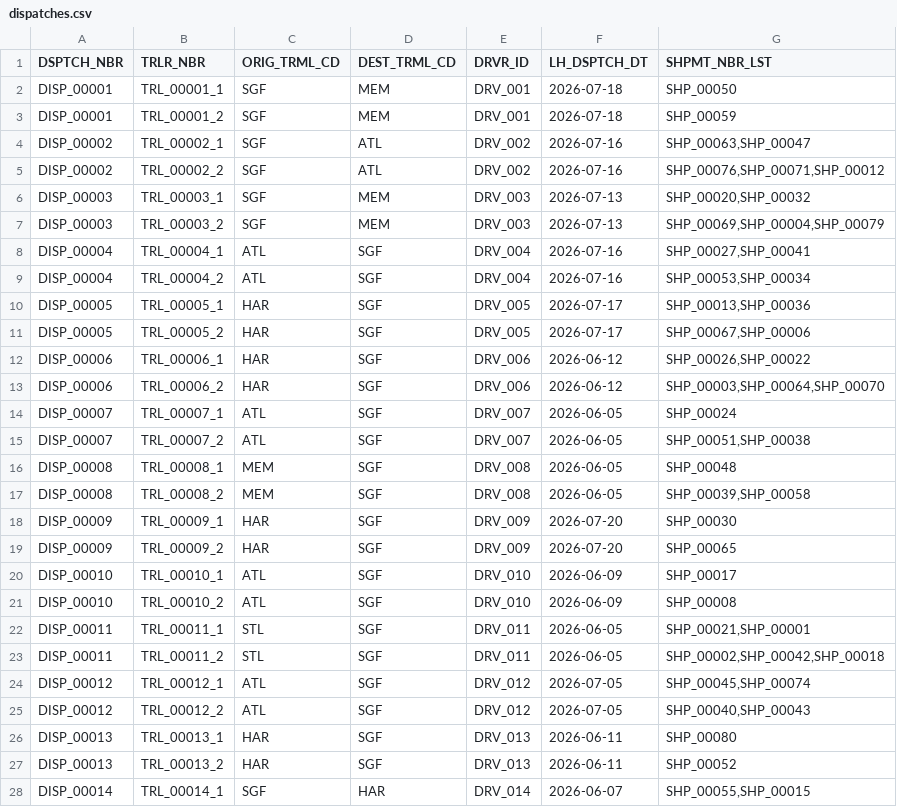
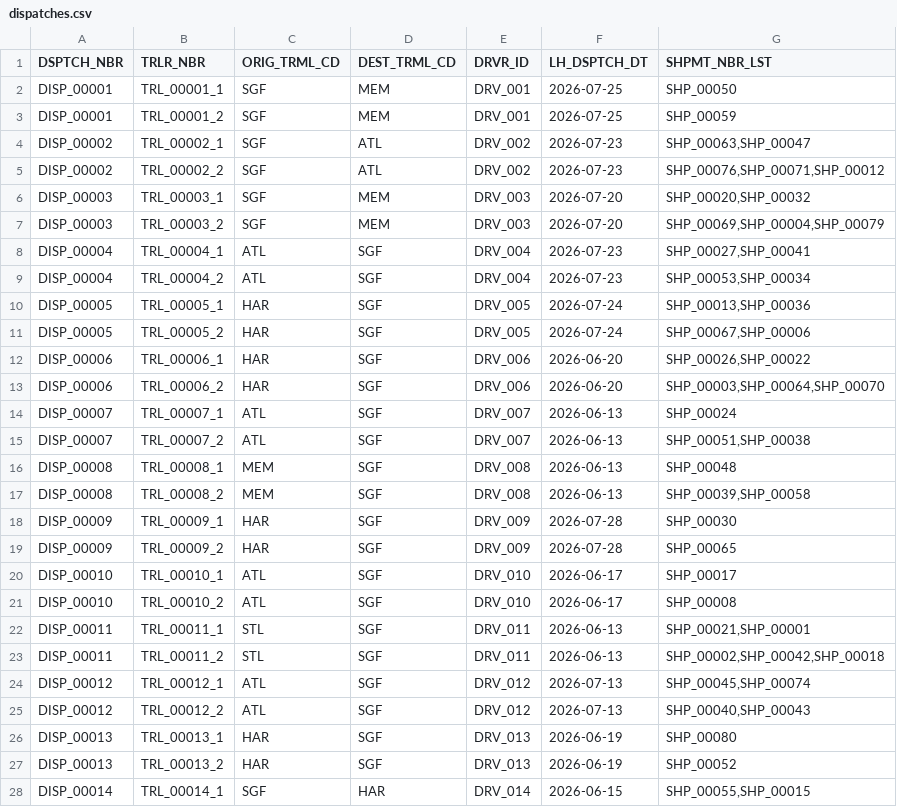
Before and after one commit to ankitsikka82/KPIs_Ontology_POC, a CSV file: dispatches.csv, drawn as a sheet; only a part is shown; the diff covers the shown part only.

```diff
--- a/dispatches.csv
+++ b/dispatches.csv
@@ -1,28 +1,28 @@
 DSPTCH_NBR,TRLR_NBR,ORIG_TRML_CD,DEST_TRML_CD,DRVR_ID,LH_DSPTCH_DT,SHPMT_NBR_LST
-DISP_00001,TRL_00001_1,SGF,MEM,DRV_001,2026-07-18,SHP_00050
-DISP_00001,TRL_00001_2,SGF,MEM,DRV_001,2026-07-18,SHP_00059
-DISP_00002,TRL_00002_1,SGF,ATL,DRV_002,2026-07-16,"SHP_00063,SHP_00047"
-DISP_00002,TRL_00002_2,SGF,ATL,DRV_002,2026-07-16,"SHP_00076,SHP_00071,SHP_00012"
-DISP_00003,TRL_00003_1,SGF,MEM,DRV_003,2026-07-13,"SHP_00020,SHP_00032"
-DISP_00003,TRL_00003_2,SGF,MEM,DRV_003,2026-07-13,"SHP_00069,SHP_00004,SHP_00079"
-DISP_00004,TRL_00004_1,ATL,SGF,DRV_004,2026-07-16,"SHP_00027,SHP_00041"
-DISP_00004,TRL_00004_2,ATL,SGF,DRV_004,2026-07-16,"SHP_00053,SHP_00034"
-DISP_00005,TRL_00005_1,HAR,SGF,DRV_005,2026-07-17,"SHP_00013,SHP_00036"
-DISP_00005,TRL_00005_2,HAR,SGF,DRV_005,2026-07-17,"SHP_00067,SHP_00006"
-DISP_00006,TRL_00006_1,HAR,SGF,DRV_006,2026-06-12,"SHP_00026,SHP_00022"
-DISP_00006,TRL_00006_2,HAR,SGF,DRV_006,2026-06-12,"SHP_00003,SHP_00064,SHP_00070"
-DISP_00007,TRL_00007_1,ATL,SGF,DRV_007,2026-06-05,SHP_00024
-DISP_00007,TRL_00007_2,ATL,SGF,DRV_007,2026-06-05,"SHP_00051,SHP_00038"
-DISP_00008,TRL_00008_1,MEM,SGF,DRV_008,2026-06-05,SHP_00048
-DISP_00008,TRL_00008_2,MEM,SGF,DRV_008,2026-06-05,"SHP_00039,SHP_00058"
-DISP_00009,TRL_00009_1,HAR,SGF,DRV_009,2026-07-20,SHP_00030
-DISP_00009,TRL_00009_2,HAR,SGF,DRV_009,2026-07-20,SHP_00065
-DISP_00010,TRL_00010_1,ATL,SGF,DRV_010,2026-06-09,SHP_00017
-DISP_00010,TRL_00010_2,ATL,SGF,DRV_010,2026-06-09,SHP_00008
-DISP_00011,TRL_00011_1,STL,SGF,DRV_011,2026-06-05,"SHP_00021,SHP_00001"
-DISP_00011,TRL_00011_2,STL,SGF,DRV_011,2026-06-05,"SHP_00002,SHP_00042,SHP_00018"
-DISP_00012,TRL_00012_1,ATL,SGF,DRV_012,2026-07-05,"SHP_00045,SHP_00074"
-DISP_00012,TRL_00012_2,ATL,SGF,DRV_012,2026-07-05,"SHP_00040,SHP_00043"
-DISP_00013,TRL_00013_1,HAR,SGF,DRV_013,2026-06-11,SHP_00080
-DISP_00013,TRL_00013_2,HAR,SGF,DRV_013,2026-06-11,SHP_00052
-DISP_00014,TRL_00014_1,SGF,HAR,DRV_014,2026-06-07,"SHP_00055,SHP_00015"
+DISP_00001,TRL_00001_1,SGF,MEM,DRV_001,2026-07-25,SHP_00050
+DISP_00001,TRL_00001_2,SGF,MEM,DRV_001,2026-07-25,SHP_00059
+DISP_00002,TRL_00002_1,SGF,ATL,DRV_002,2026-07-23,"SHP_00063,SHP_00047"
+DISP_00002,TRL_00002_2,SGF,ATL,DRV_002,2026-07-23,"SHP_00076,SHP_00071,SHP_00012"
+DISP_00003,TRL_00003_1,SGF,MEM,DRV_003,2026-07-20,"SHP_00020,SHP_00032"
+DISP_00003,TRL_00003_2,SGF,MEM,DRV_003,2026-07-20,"SHP_00069,SHP_00004,SHP_00079"
+DISP_00004,TRL_00004_1,ATL,SGF,DRV_004,2026-07-23,"SHP_00027,SHP_00041"
+DISP_00004,TRL_00004_2,ATL,SGF,DRV_004,2026-07-23,"SHP_00053,SHP_00034"
+DISP_00005,TRL_00005_1,HAR,SGF,DRV_005,2026-07-24,"SHP_00013,SHP_00036"
+DISP_00005,TRL_00005_2,HAR,SGF,DRV_005,2026-07-24,"SHP_00067,SHP_00006"
+DISP_00006,TRL_00006_1,HAR,SGF,DRV_006,2026-06-20,"SHP_00026,SHP_00022"
+DISP_00006,TRL_00006_2,HAR,SGF,DRV_006,2026-06-20,"SHP_00003,SHP_00064,SHP_00070"
+DISP_00007,TRL_00007_1,ATL,SGF,DRV_007,2026-06-13,SHP_00024
+DISP_00007,TRL_00007_2,ATL,SGF,DRV_007,2026-06-13,"SHP_00051,SHP_00038"
+DISP_00008,TRL_00008_1,MEM,SGF,DRV_008,2026-06-13,SHP_00048
+DISP_00008,TRL_00008_2,MEM,SGF,DRV_008,2026-06-13,"SHP_00039,SHP_00058"
+DISP_00009,TRL_00009_1,HAR,SGF,DRV_009,2026-07-28,SHP_00030
+DISP_00009,TRL_00009_2,HAR,SGF,DRV_009,2026-07-28,SHP_00065
+DISP_00010,TRL_00010_1,ATL,SGF,DRV_010,2026-06-17,SHP_00017
+DISP_00010,TRL_00010_2,ATL,SGF,DRV_010,2026-06-17,SHP_00008
+DISP_00011,TRL_00011_1,STL,SGF,DRV_011,2026-06-13,"SHP_00021,SHP_00001"
+DISP_00011,TRL_00011_2,STL,SGF,DRV_011,2026-06-13,"SHP_00002,SHP_00042,SHP_00018"
+DISP_00012,TRL_00012_1,ATL,SGF,DRV_012,2026-07-13,"SHP_00045,SHP_00074"
+DISP_00012,TRL_00012_2,ATL,SGF,DRV_012,2026-07-13,"SHP_00040,SHP_00043"
+DISP_00013,TRL_00013_1,HAR,SGF,DRV_013,2026-06-19,SHP_00080
+DISP_00013,TRL_00013_2,HAR,SGF,DRV_013,2026-06-19,SHP_00052
+DISP_00014,TRL_00014_1,SGF,HAR,DRV_014,2026-06-15,"SHP_00055,SHP_00015"
```
Also changed, not shown: 8 edited cells elsewhere in this file, cube_utilization.csv, planned_movements.csv, 4 other files.
